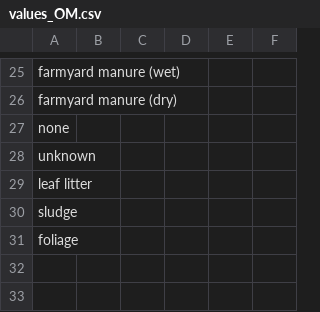
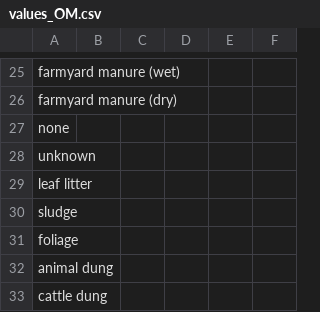
Before and after one commit to controvoc/terminag, a CSV file: values/values_OM.csv, drawn as a sheet; only a part is shown, gaps mark what is left out.

```diff
--- a/values/values_OM.csv
+++ b/values/values_OM.csv
@@ -31 +31,3 @@ sludge,,,,,
 foliage,,,,,
+animal dung,,,,,
+cattle dung,,,,,
```
Also changed, not shown: values/values_crop.csv, variables/variables_all.csv, 1 other file.
